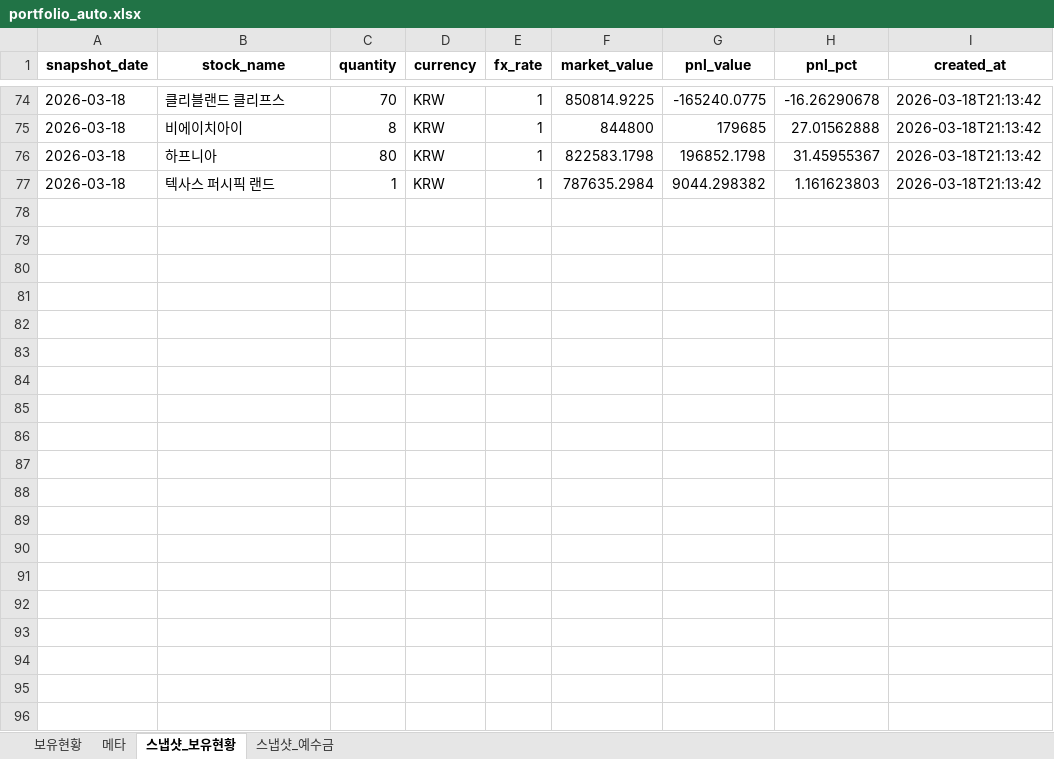
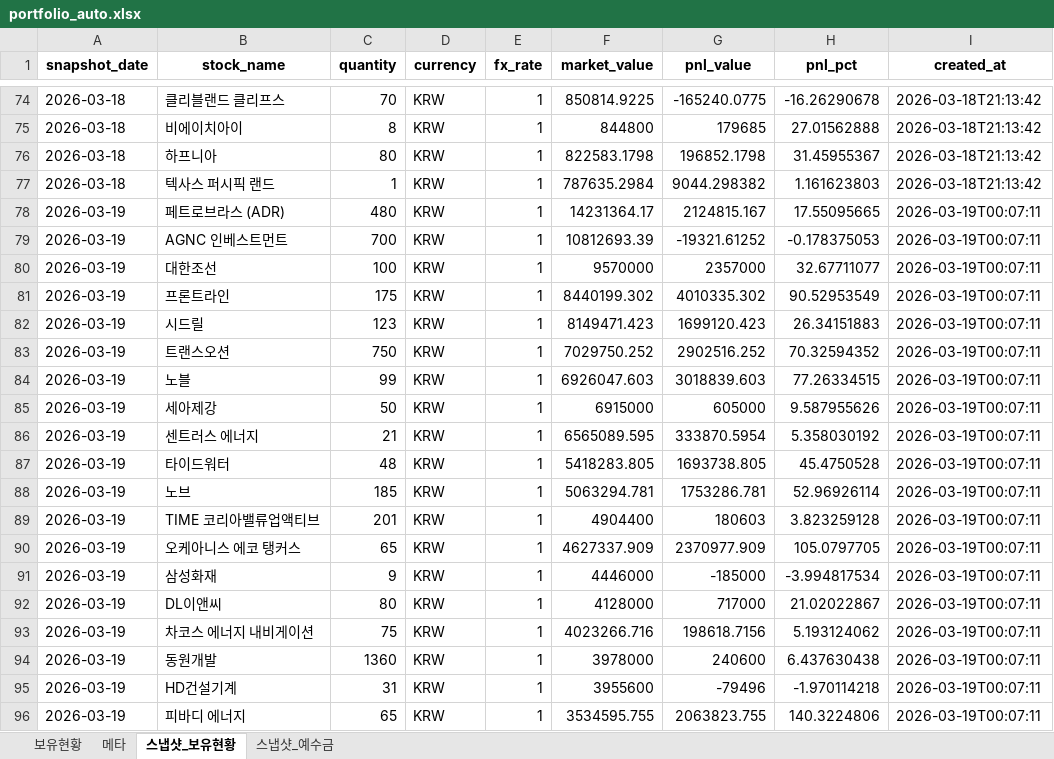
Before and after one commit to ssungjun83/invest_diary, an Excel workbook: portfolio_auto.xlsx, sheet 스냅샷_보유현황, drawn as a sheet; only a part is shown, gaps mark what is left out; values as stored, in another font and other column widths than the file's, no borders; the diff covers the shown part only; the diff names each change by its address in the sheet, - before the commit and + after, or states it on an @@ line.

Commit message:
auto: portfolio snapshot 2026-03-19 (2026-03-19T00:07:11)

```diff
--- a/portfolio_auto.xlsx (sheet 스냅샷_보유현황)
+++ b/portfolio_auto.xlsx (sheet 스냅샷_보유현황)
+row 78: 2026-03-19 | 페트로브라스 (ADR) | 480 | KRW | 1 | 14231364.17 | 2124815.167 | 17.55095665 | 2026-03-19T00:07:11
+row 79: 2026-03-19 | AGNC 인베스트먼트 | 700 | KRW | 1 | 10812693.39 | -19321.61252 | -0.178375053 | 2026-03-19T00:07:11
+row 80: 2026-03-19 | 대한조선 | 100 | KRW | 1 | 9570000 | 2357000 | 32.67711077 | 2026-03-19T00:07:11
+row 81: 2026-03-19 | 프론트라인 | 175 | KRW | 1 | 8440199.302 | 4010335.302 | 90.52953549 | 2026-03-19T00:07:11
+row 82: 2026-03-19 | 시드릴 | 123 | KRW | 1 | 8149471.423 | 1699120.423 | 26.34151883 | 2026-03-19T00:07:11
+row 83: 2026-03-19 | 트랜스오션 | 750 | KRW | 1 | 7029750.252 | 2902516.252 | 70.32594352 | 2026-03-19T00:07:11
+row 84: 2026-03-19 | 노블 | 99 | KRW | 1 | 6926047.603 | 3018839.603 | 77.26334515 | 2026-03-19T00:07:11
+row 85: 2026-03-19 | 세아제강 | 50 | KRW | 1 | 6915000 | 605000 | 9.587955626 | 2026-03-19T00:07:11
+row 86: 2026-03-19 | 센트러스 에너지 | 21 | KRW | 1 | 6565089.595 | 333870.5954 | 5.358030192 | 2026-03-19T00:07:11
+row 87: 2026-03-19 | 타이드워터 | 48 | KRW | 1 | 5418283.805 | 1693738.805 | 45.4750528 | 2026-03-19T00:07:11
+row 88: 2026-03-19 | 노브 | 185 | KRW | 1 | 5063294.781 | 1753286.781 | 52.96926114 | 2026-03-19T00:07:11
+row 89: 2026-03-19 | TIME 코리아밸류업액티브 | 201 | KRW | 1 | 4904400 | 180603 | 3.823259128 | 2026-03-19T00:07:11
+row 90: 2026-03-19 | 오케아니스 에코 탱커스 | 65 | KRW | 1 | 4627337.909 | 2370977.909 | 105.0797705 | 2026-03-19T00:07:11
+row 91: 2026-03-19 | 삼성화재 | 9 | KRW | 1 | 4446000 | -185000 | -3.994817534 | 2026-03-19T00:07:11
+row 92: 2026-03-19 | DL이앤씨 | 80 | KRW | 1 | 4128000 | 717000 | 21.02022867 | 2026-03-19T00:07:11
+row 93: 2026-03-19 | 차코스 에너지 내비게이션 | 75 | KRW | 1 | 4023266.716 | 198618.7156 | 5.193124062 | 2026-03-19T00:07:11
+row 94: 2026-03-19 | 동원개발 | 1360 | KRW | 1 | 3978000 | 240600 | 6.437630438 | 2026-03-19T00:07:11
+row 95: 2026-03-19 | HD건설기계 | 31 | KRW | 1 | 3955600 | -79496 | -1.970114218 | 2026-03-19T00:07:11
+row 96: 2026-03-19 | 피바디 에너지 | 65 | KRW | 1 | 3534595.755 | 2063823.755 | 140.3224806 | 2026-03-19T00:07:11
```
Also changed, not shown: 19 added rows elsewhere in this sheet, sheet 보유현황, sheet 스냅샷_예수금, sheet 메타.
